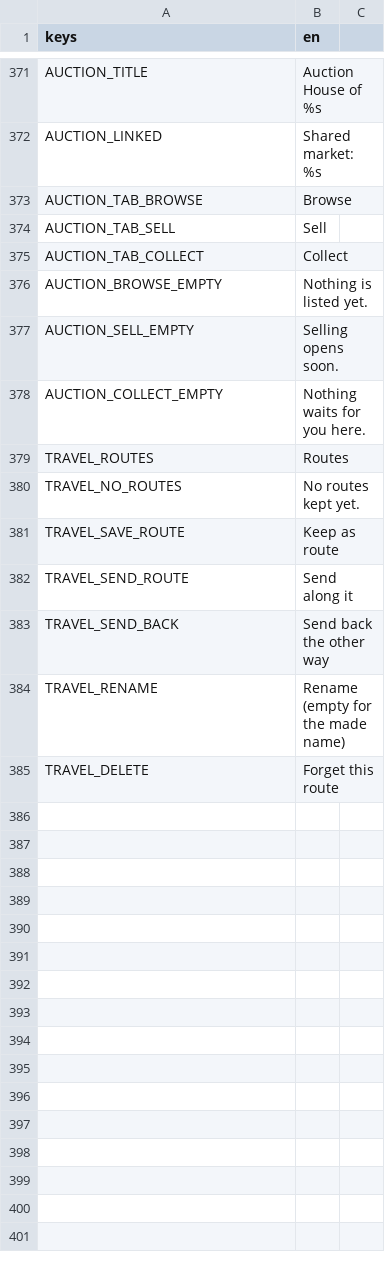
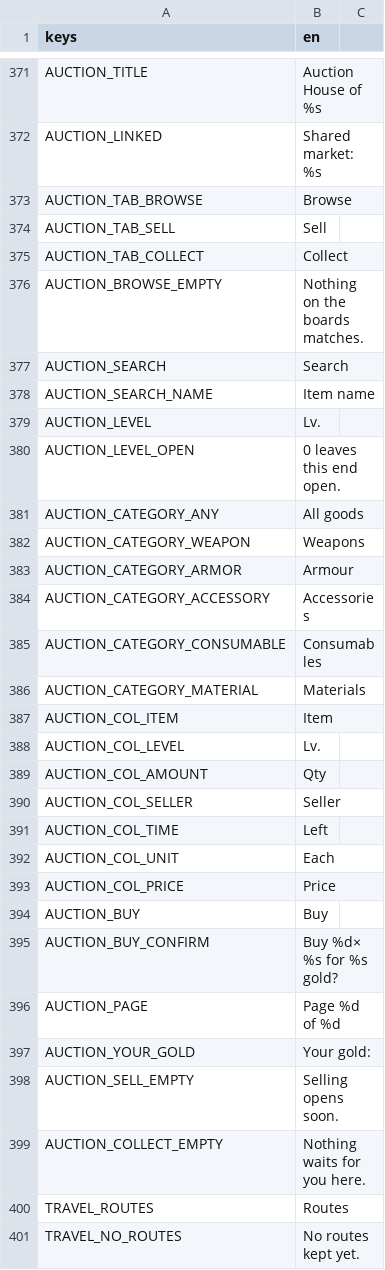
Before and after one commit to tfelix/bestia-behemoth, a CSV file: bestia-client/src/Localization/general.csv, drawn as a sheet; only a part is shown, gaps mark what is left out; the shorter side is filled out with more unchanged rows.

```diff
--- a/bestia-client/src/Localization/general.csv
+++ b/bestia-client/src/Localization/general.csv
@@ -375,3 +375,24 @@ AUCTION_TAB_SELL,Sell
 AUCTION_TAB_COLLECT,Collect
-AUCTION_BROWSE_EMPTY,Nothing is listed yet.
+AUCTION_BROWSE_EMPTY,Nothing on the boards matches.
+AUCTION_SEARCH,Search
+AUCTION_SEARCH_NAME,Item name
+AUCTION_LEVEL,Lv.
+AUCTION_LEVEL_OPEN,0 leaves this end open.
+AUCTION_CATEGORY_ANY,All goods
+AUCTION_CATEGORY_WEAPON,Weapons
+AUCTION_CATEGORY_ARMOR,Armour
+AUCTION_CATEGORY_ACCESSORY,Accessories
+AUCTION_CATEGORY_CONSUMABLE,Consumables
+AUCTION_CATEGORY_MATERIAL,Materials
+AUCTION_COL_ITEM,Item
+AUCTION_COL_LEVEL,Lv.
+AUCTION_COL_AMOUNT,Qty
+AUCTION_COL_SELLER,Seller
+AUCTION_COL_TIME,Left
+AUCTION_COL_UNIT,Each
+AUCTION_COL_PRICE,Price
+AUCTION_BUY,Buy
+AUCTION_BUY_CONFIRM,Buy %d× %s for %s gold?
+AUCTION_PAGE,Page %d of %d
+AUCTION_YOUR_GOLD,Your gold:
 AUCTION_SELL_EMPTY,Selling opens soon.
```
Also changed, not shown: 16 other files.
